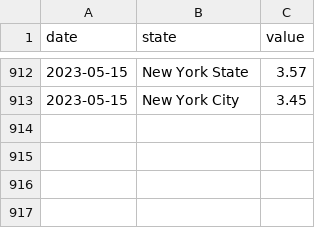
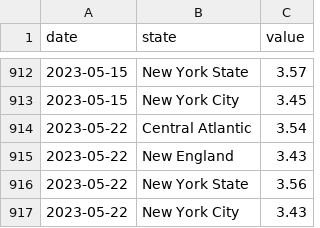
Before and after one commit to Dotdash-Data-Journalism/2021_2022_INV_news12_stories, a CSV file: data/gas_prices_long.csv, drawn as a sheet; only a part is shown, gaps mark what is left out.

```diff
--- a/data/gas_prices_long.csv
+++ b/data/gas_prices_long.csv
@@ -913 +913,5 @@ date,state,value
 2023-05-15,New York City,3.45
+2023-05-22,Central Atlantic,3.54
+2023-05-22,New England,3.43
+2023-05-22,New York State,3.56
+2023-05-22,New York City,3.43
```
Also changed, not shown: data/gas_prices_wide.csv, 41 other files.
